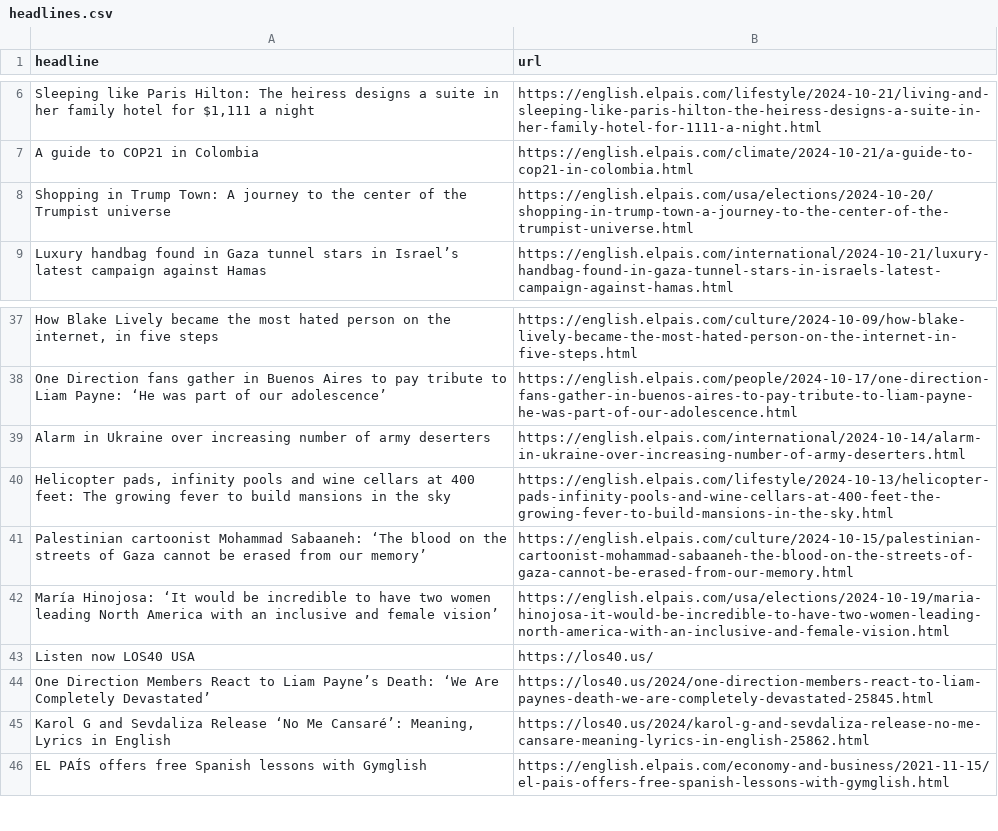
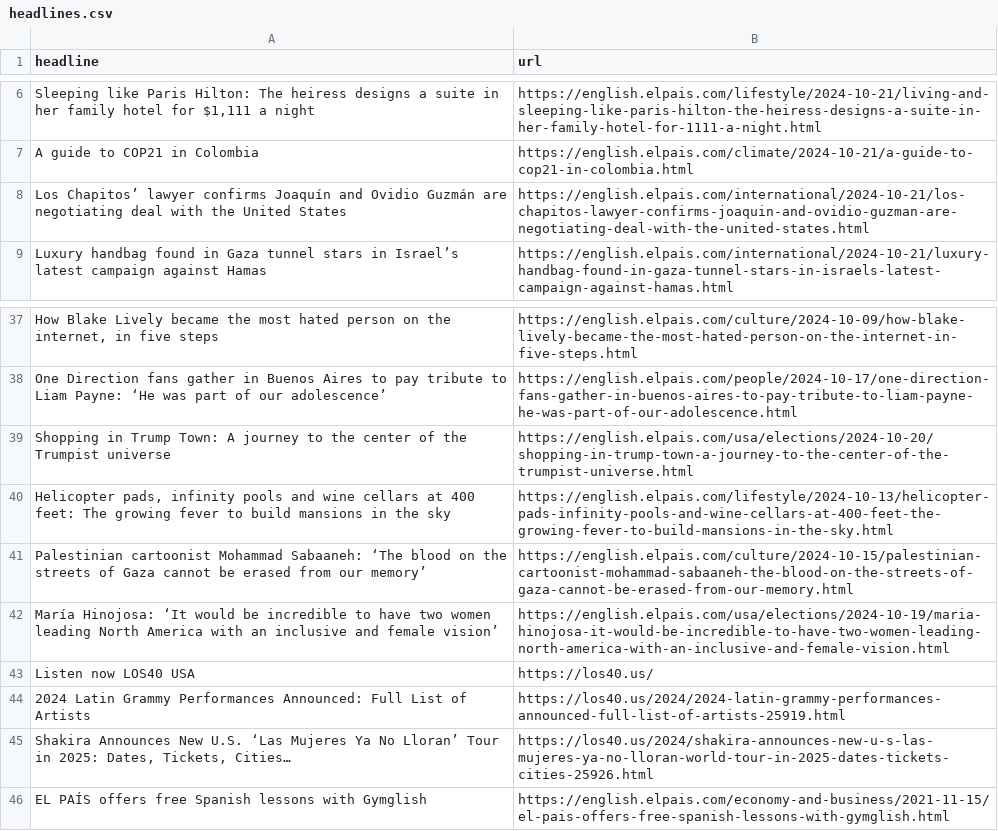
Before and after one commit to JSorrell99/el-pais-autoscraper, a CSV file: headlines.csv, drawn as a sheet; only a part is shown, gaps mark what is left out; removed rows and columns are numbered as before the commit, all else as after; the diff names each change by its address in the sheet, - before the commit and + after, or states it on an @@ line.

```diff
--- a/headlines.csv
+++ b/headlines.csv
+row 8: Los Chapitos’ lawyer confirms Joaquín and Ovidio Guzmán are negotiating deal with the United States | https://english.elpais.com/international/2024-10-21/los-chapitos-lawyer-confirms-joaquin-and-ovidio-guzman-are-negotiating-deal-with-the-united-states.html
-row 39: Alarm in Ukraine over increasing number of army deserters | https://english.elpais.com/international/2024-10-14/alarm-in-ukraine-over-increasing-number-of-army-deserters.html
@@ row 8 moved to row 39: Shopping in Trump Town: A journey to the… @@
-row 44: One Direction Members React to Liam Payne’s Death: ‘We Are Completely Devastated’ | https://los40.us/2024/one-direction-members-react-to-liam-paynes-death-we-are-completely-devastated-25845.html
-row 45: Karol G and Sevdaliza Release ‘No Me Cansaré’: Meaning, Lyrics in English | https://los40.us/2024/karol-g-and-sevdaliza-release-no-me-cansare-meaning-lyrics-in-english-25862.html
+row 44: 2024 Latin Grammy Performances Announced: Full List of Artists | https://los40.us/2024/2024-latin-grammy-performances-announced-full-list-of-artists-25919.html
+row 45: Shakira Announces New U.S. ‘Las Mujeres Ya No Lloran’ Tour in 2025: Dates, Tickets, Cities… | https://los40.us/2024/shakira-announces-new-u-s-las-mujeres-ya-no-lloran-world-tour-in-2025-dates-tickets-cities-25926.html
```
